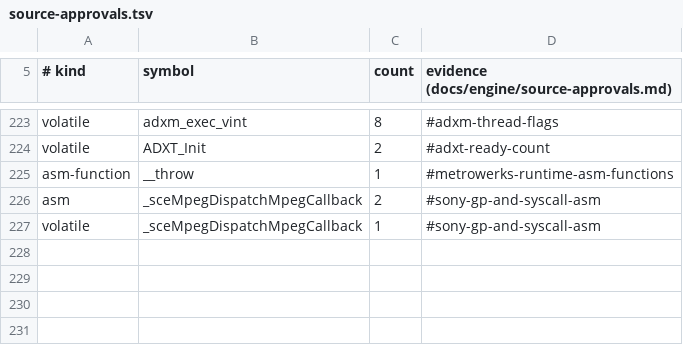
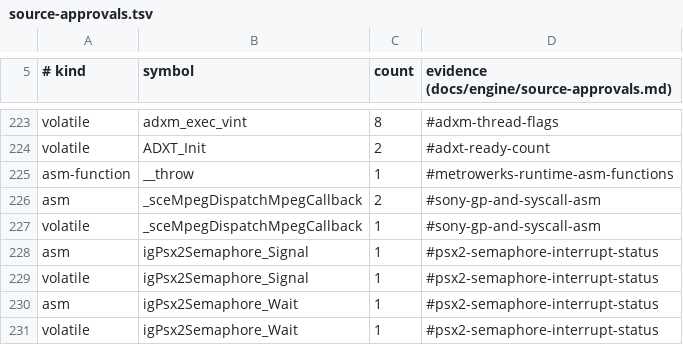
Before and after one commit to crashbashash/DW4_Decomp, a TSV file: config/source-approvals.tsv, drawn as a sheet; only a part is shown, gaps mark what is left out; the diff names each change by its address in the sheet, - before the commit and + after, or states it on an @@ line.

Commit message:
Core: match the PS2 semaphore Signal and Wait; lever catalogue and notes lookup
igPsx2Semaphore_Signal (0x32ef20) and igPsx2Semaphore_Wait (0x32f060) match
in the core whole file (3263 bodies). Their `sltu; xori; xori; andi 0xff` is
an ordinary int-to-bool conversion that survives because the interrupt status
is read by a `volatile` asm statement: b52 starts a block for it (PCode flag
0x80) and the block peephole pass, which folds the xori pair, skips that block.
The owner chose this spelling over the equivalent `asm {}` plus
`#pragma peephole off`; approval rows asm+volatile for both functions
(#psx2-semaphore-interrupt-status). Typed coverage +11 (the semaphore fields),
baseline re-recorded.

The approval scan needed two fixes, found because this is the first asm in a
unit that includes reflected.h: units.definitions restores brace depth at
#else/#elif (both arms of `#ifdef __cplusplus struct A : B { #else struct A {`
were counted), and sourceapprovals caches reachability per text (0.2 s to 2 ms
per definition). Definitions are identical old and new on all 2955 src texts.

tools/levers.py generates data/levers.jsonl from understanding-shapes.md
(lookup by symptom/section, prompt format; checked in make hygiene);
tools/notes_for.py prints everything already written about a function.
CLAUDE.md: matching agents read earlier notes first, fix in a set order, stop
after a budget with a hand-off note, and record the candidate's hash. The
solved 256-byte-buffer open entry is removed; core-library.md updated.

oracle-change: tools/units.py definitions parser (#else/#elif depth) and
tools/sourceapprovals.py reach cache; source-approvals.tsv gains four rows;
Makefile hygiene runs levers.py --check.

```diff
--- a/config/source-approvals.tsv
+++ b/config/source-approvals.tsv
+row 228: asm | igPsx2Semaphore_Signal | 1 | #psx2-semaphore-interrupt-status
+row 229: volatile | igPsx2Semaphore_Signal | 1 | #psx2-semaphore-interrupt-status
+row 230: asm | igPsx2Semaphore_Wait | 1 | #psx2-semaphore-interrupt-status
+row 231: volatile | igPsx2Semaphore_Wait | 1 | #psx2-semaphore-interrupt-status
```
Also changed, not shown: 19 other files.
